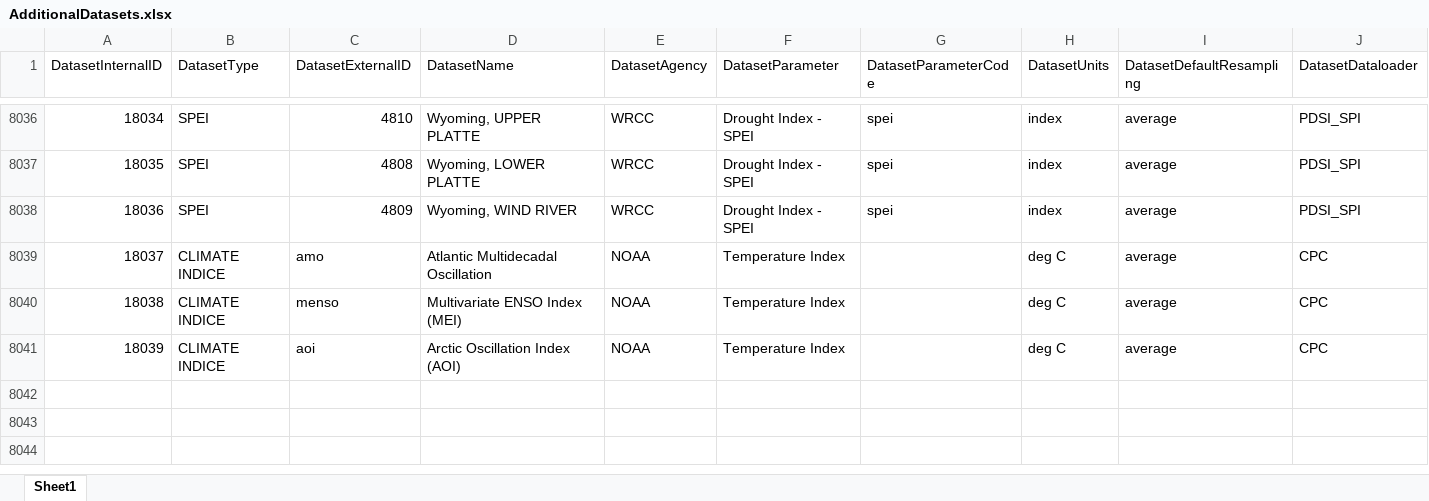
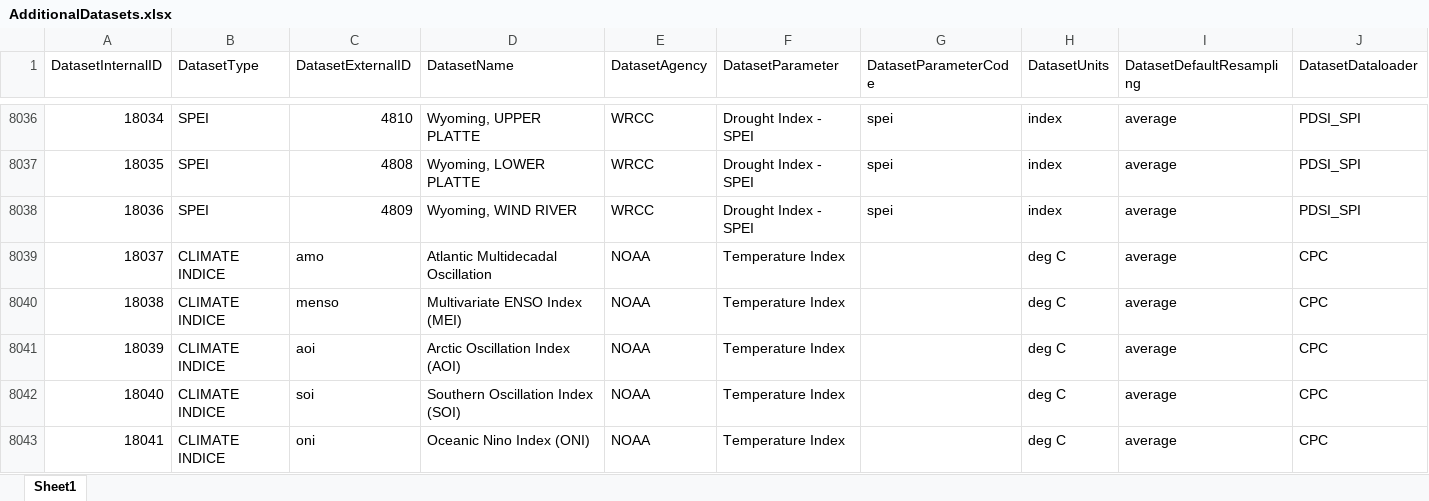
Before and after one commit to DOI-BOR/PyForecast, an Excel workbook: Resources/GIS/AdditionalDatasets.xlsx, sheet Sheet1, drawn as a sheet; only a part is shown, gaps mark what is left out; values as stored, in another font and other column widths than the file's, no borders; the diff names each change by its address in the sheet, - before the commit and + after, or states it on an @@ line.

Commit message:
Add SOI and ONI climate indices. Predictor graphing edits for the Model-Creation tab.

```diff
--- a/Resources/GIS/AdditionalDatasets.xlsx (sheet Sheet1)
+++ b/Resources/GIS/AdditionalDatasets.xlsx (sheet Sheet1)
+row 8042: 18040 | CLIMATE INDICE | soi | Southern Oscillation Index (SOI) | NOAA | Temperature Index |  | deg C | average | CPC
+row 8043: 18041 | CLIMATE INDICE | oni | Oceanic Nino Index (ONI) | NOAA | Temperature Index |  | deg C | average | CPC
```
Also changed, not shown: 4 other files.
